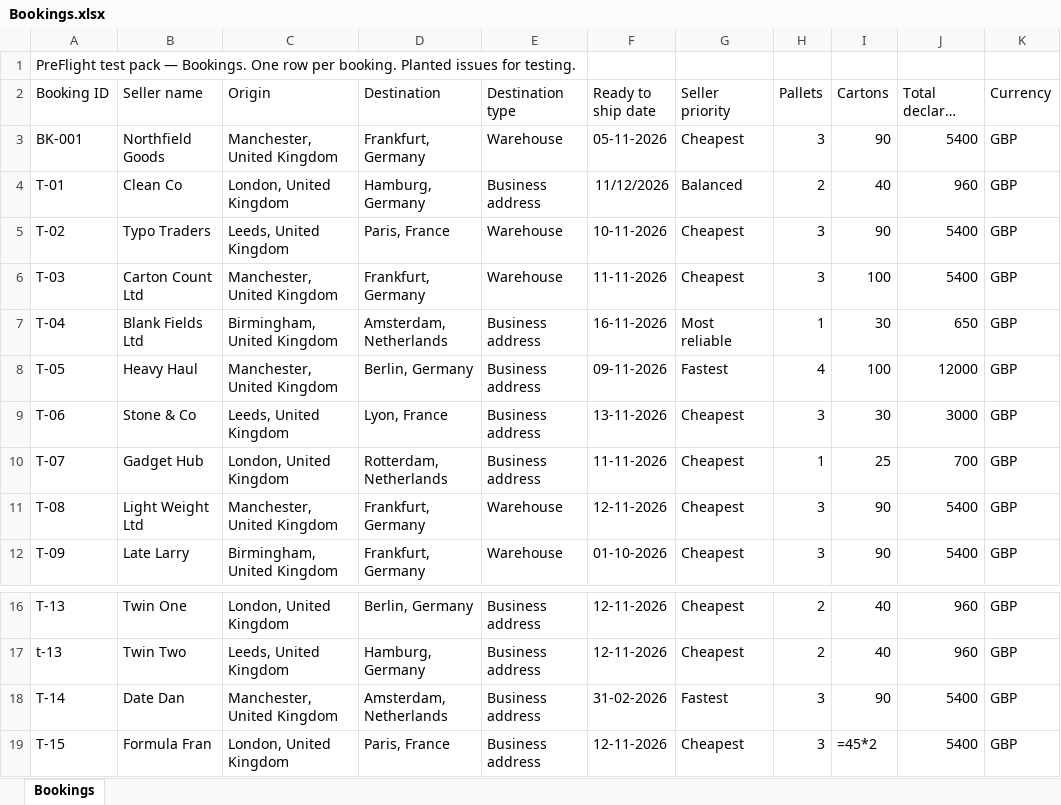
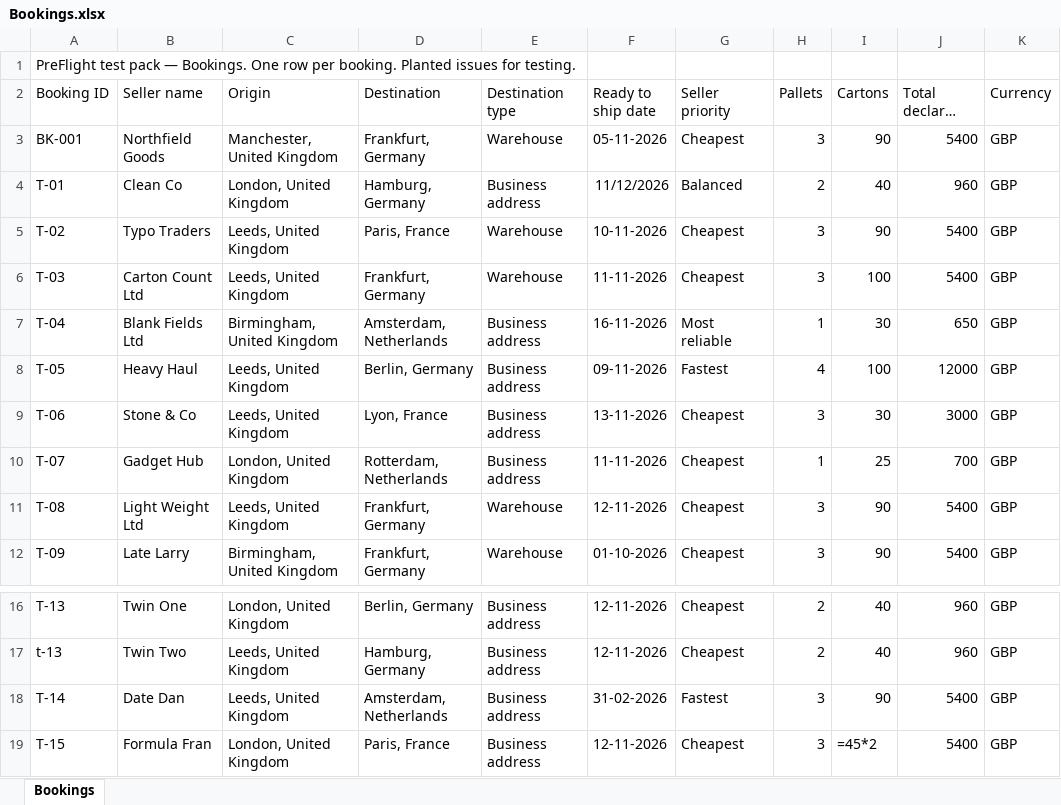
Before and after one commit to Snehal190/preflight, an Excel workbook: samples/test-pack/Bookings.xlsx, sheet Bookings, drawn as a sheet; only a part is shown, gaps mark what is left out; long unchanged cells end in …; values as stored, in another font and other column widths than the file's, no borders; formulas without a stored value are shown as written; the diff names each change by its address in the sheet, - before the commit and + after, or states it on an @@ line.

```diff
--- a/samples/test-pack/Bookings.xlsx (sheet Bookings)
+++ b/samples/test-pack/Bookings.xlsx (sheet Bookings)
-C6 (Origin): Manchester, United Kingdom
+C6 (Origin): Leeds, United Kingdom
-C8 (Origin): Manchester, United Kingdom
+C8 (Origin): Leeds, United Kingdom
-C11 (Origin): Manchester, United Kingdom
+C11 (Origin): Leeds, United Kingdom
-C18 (Origin): Manchester, United Kingdom
+C18 (Origin): Leeds, United Kingdom
```
Also changed, not shown: samples/clean-booking.xlsx, samples/planted-mistakes.xlsx, 13 other files.
